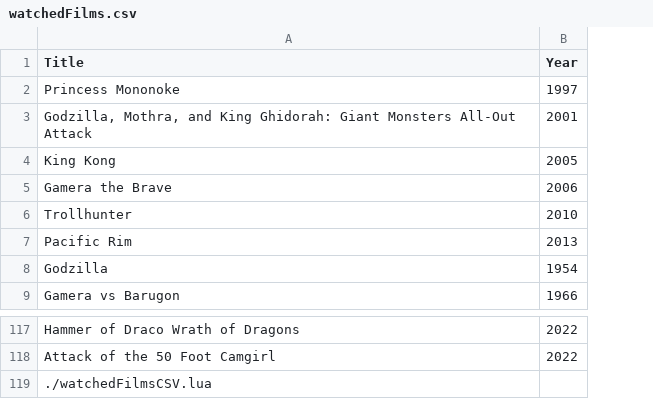
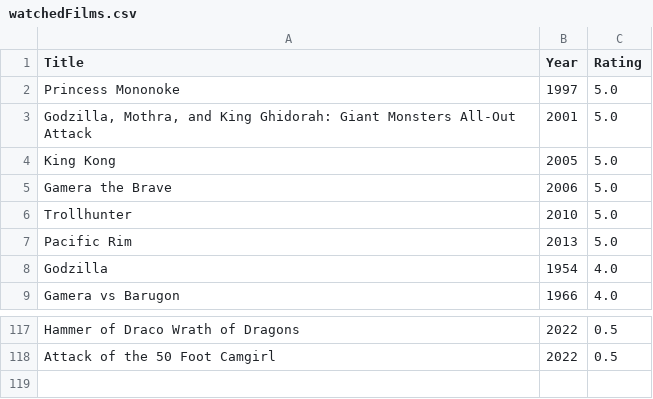
Before and after one commit to HumbleSolipsist/kaiju-tier-list, a CSV file: watchedFilms.csv, drawn as a sheet; only a part is shown, gaps mark what is left out; removed rows and columns are numbered as before the commit, all else as after; the diff names each change by its address in the sheet, - before the commit and + after, or states it on an @@ line.

```diff
--- a/watchedFilms.csv
+++ b/watchedFilms.csv
+column C (Rating), rows 2-9: 5.0 | 5.0 | 5.0 | 5.0 | 5.0 | 5.0 | 4.0 | 4.0; rows 117-118: 0.5 | 0.5
-row 119: ./watchedFilmsCSV.lua
```
Also changed, not shown: allFilms.csv, 3 other files.
